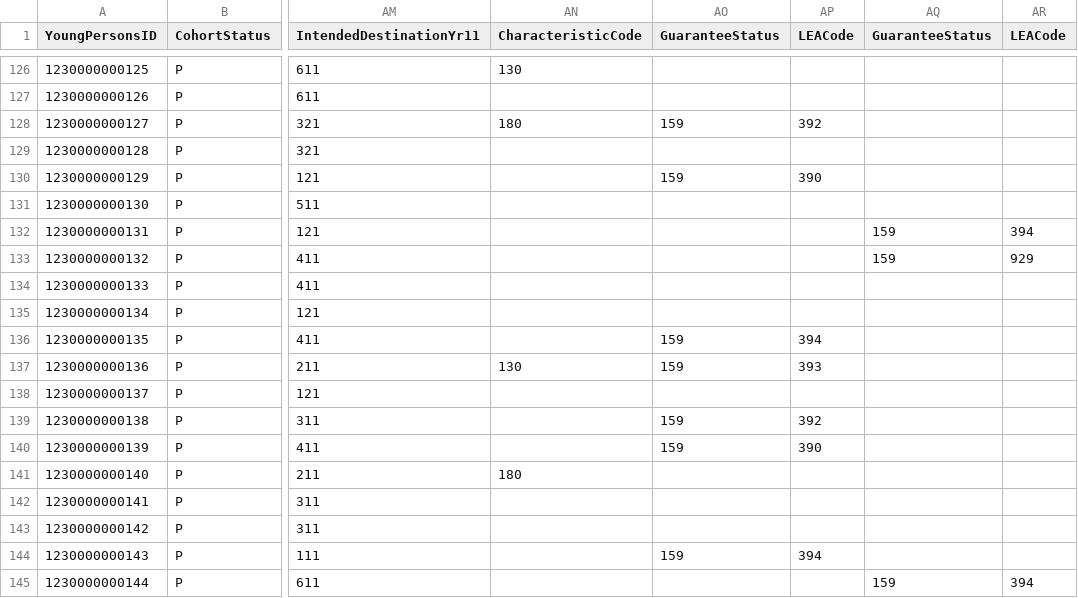
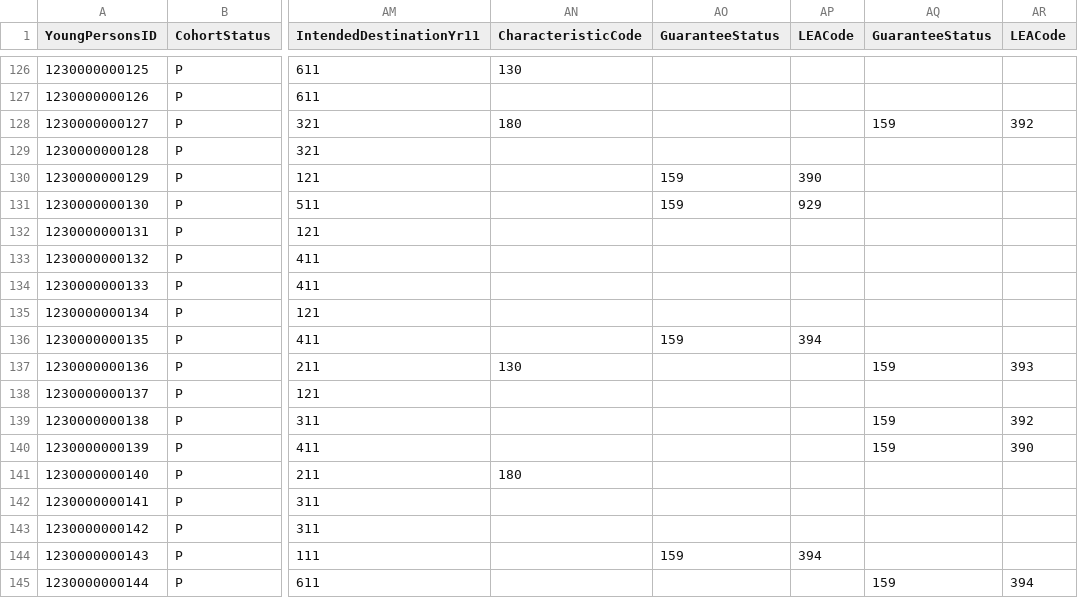
Before and after one commit to Brianetta/CCISTool, a CSV file: test1.csv, drawn as a sheet; only a part is shown, gaps mark what is left out; the diff covers the shown part only; the diff names each change by its address in the sheet, - before the commit and + after, or states it on an @@ line.

```diff
--- a/test1.csv
+++ b/test1.csv
-AO128 (GuaranteeStatus): 159
+AO128 (GuaranteeStatus): (empty)
-AP128 (LEACode): 392
+AP128 (LEACode): (empty)
-AQ128 (GuaranteeStatus): (empty)
+AQ128 (GuaranteeStatus): 159
-AR128 (LEACode): (empty)
+AR128 (LEACode): 392
-AO131 (GuaranteeStatus): (empty)
+AO131 (GuaranteeStatus): 159
-AP131 (LEACode): (empty)
+AP131 (LEACode): 929
-AQ132:AQ133 (GuaranteeStatus): 159
+AQ132:AQ133 (GuaranteeStatus): (empty)
-AR132 (LEACode): 394
+AR132 (LEACode): (empty)
-AR133 (LEACode): 929
+AR133 (LEACode): (empty)
-AO137 (GuaranteeStatus): 159
+AO137 (GuaranteeStatus): (empty)
-AP137 (LEACode): 393
+AP137 (LEACode): (empty)
-AQ137 (GuaranteeStatus): (empty)
+AQ137 (GuaranteeStatus): 159
-AR137 (LEACode): (empty)
+AR137 (LEACode): 393
-AO139:AO140 (GuaranteeStatus): 159
+AO139:AO140 (GuaranteeStatus): (empty)
-AP139 (LEACode): 392
+AP139 (LEACode): (empty)
-AQ139:AQ140 (GuaranteeStatus): (empty)
+AQ139:AQ140 (GuaranteeStatus): 159
-AR139 (LEACode): (empty)
+AR139 (LEACode): 392
-AP140 (LEACode): 390
+AP140 (LEACode): (empty)
-AR140 (LEACode): (empty)
+AR140 (LEACode): 390
```
Also changed, not shown: 138 edited cells elsewhere in this file, test2.csv, 2 other files.
